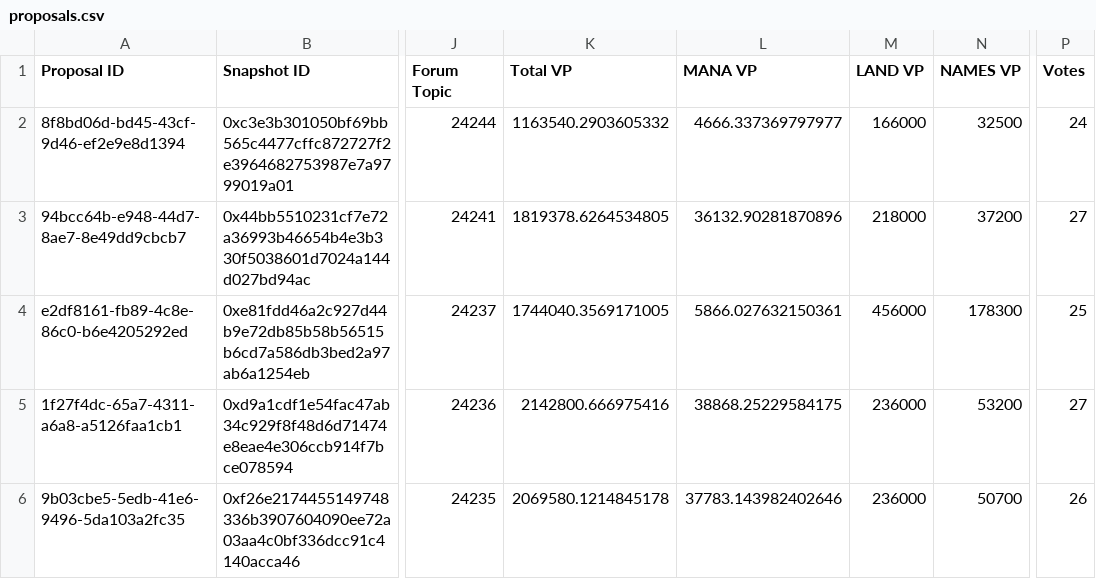
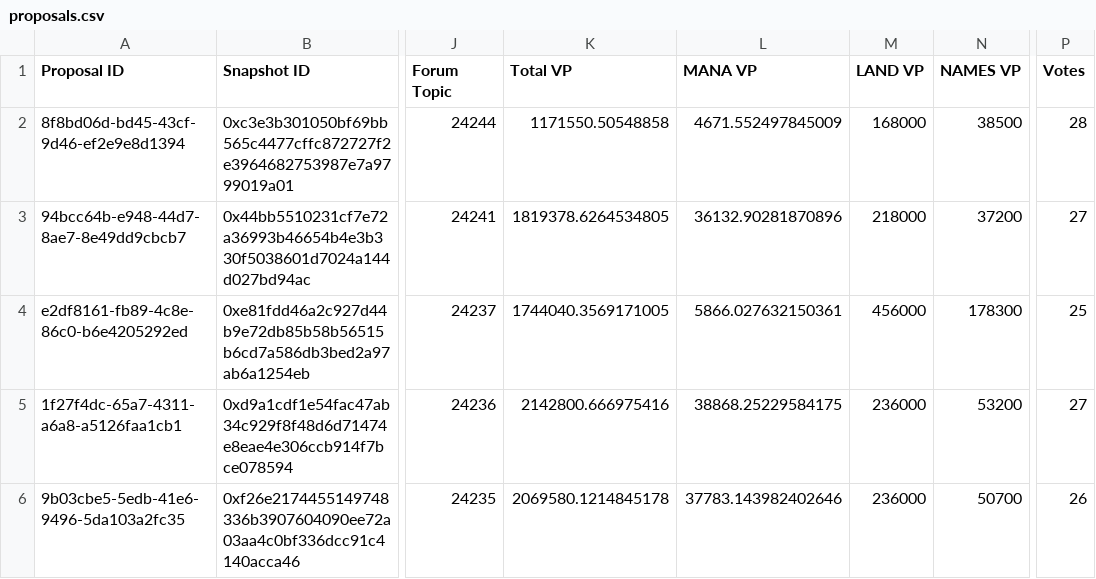
Before and after one commit to Decentraland-DAO/transparency, a CSV file: proposals.csv, drawn as a sheet; only a part is shown, gaps mark what is left out; the diff names each change by its address in the sheet, - before the commit and + after, or states it on an @@ line.

```diff
--- a/proposals.csv
+++ b/proposals.csv
-K2 (Total VP): 1163540.2903605332
+K2 (Total VP): 1171550.50548858
-L2 (MANA VP): 4666.337369797977
+L2 (MANA VP): 4671.552497845009
-M2 (LAND VP): 166000
+M2 (LAND VP): 168000
-N2 (NAMES VP): 32500
+N2 (NAMES VP): 38500
-P2 (Votes): 24
+P2 (Votes): 28
```
Also changed, not shown: balances.csv, members.csv, 5 other files.
